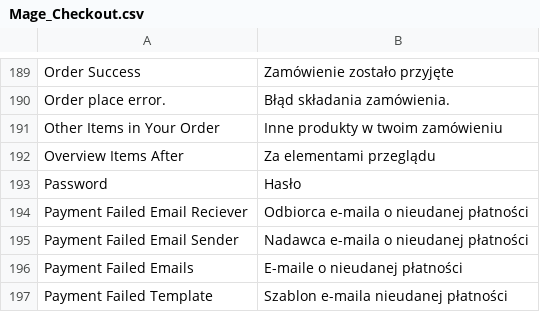
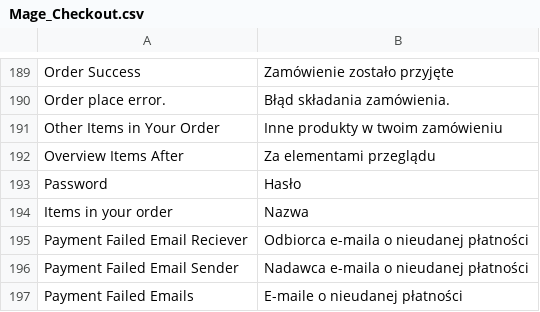
Before and after one commit to Vladishev/tauron, a CSV file: app/locale/pl_PL/Mage_Checkout.csv, drawn as a sheet; only a part is shown, gaps mark what is left out; the shorter side is filled out with more unchanged rows.

```diff
--- a/app/locale/pl_PL/Mage_Checkout.csv
+++ b/app/locale/pl_PL/Mage_Checkout.csv
@@ -193,2 +193,3 @@
 "Password","Hasło"
+"Items in your order","Nazwa"
 "Payment Failed Email Reciever","Odbiorca e-maila o nieudanej płatności"
```
Also changed, not shown: 2 other files.
